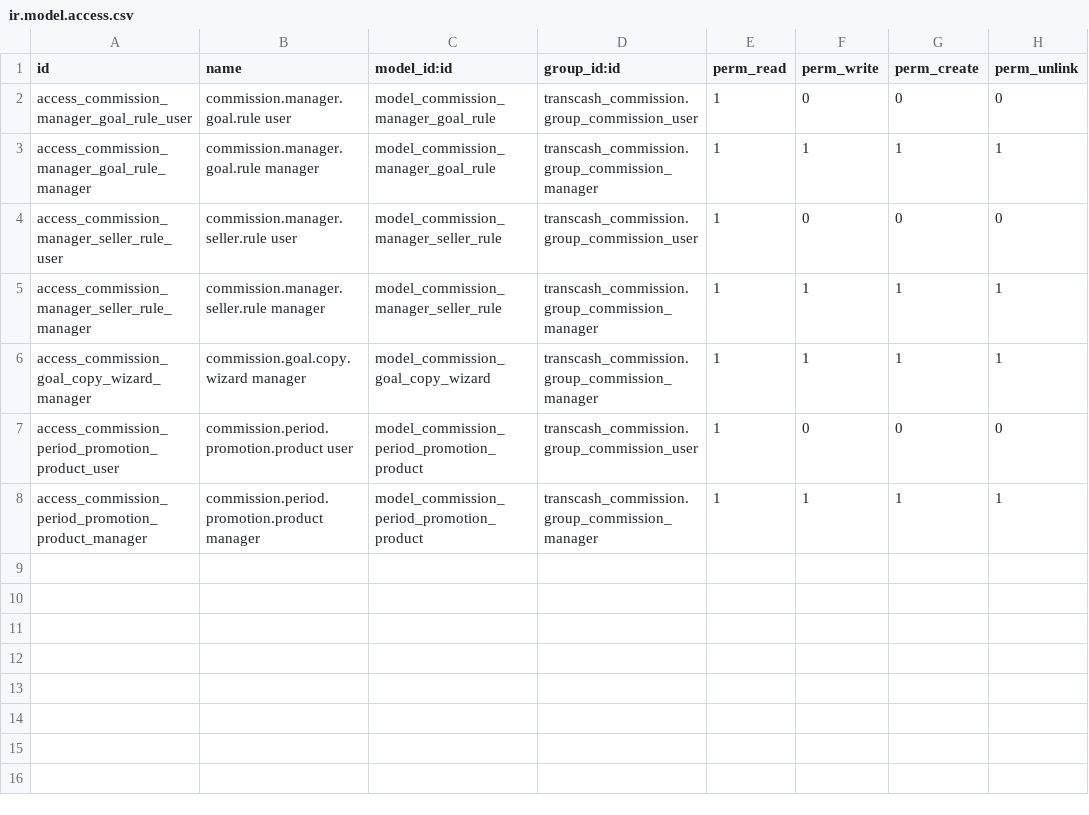
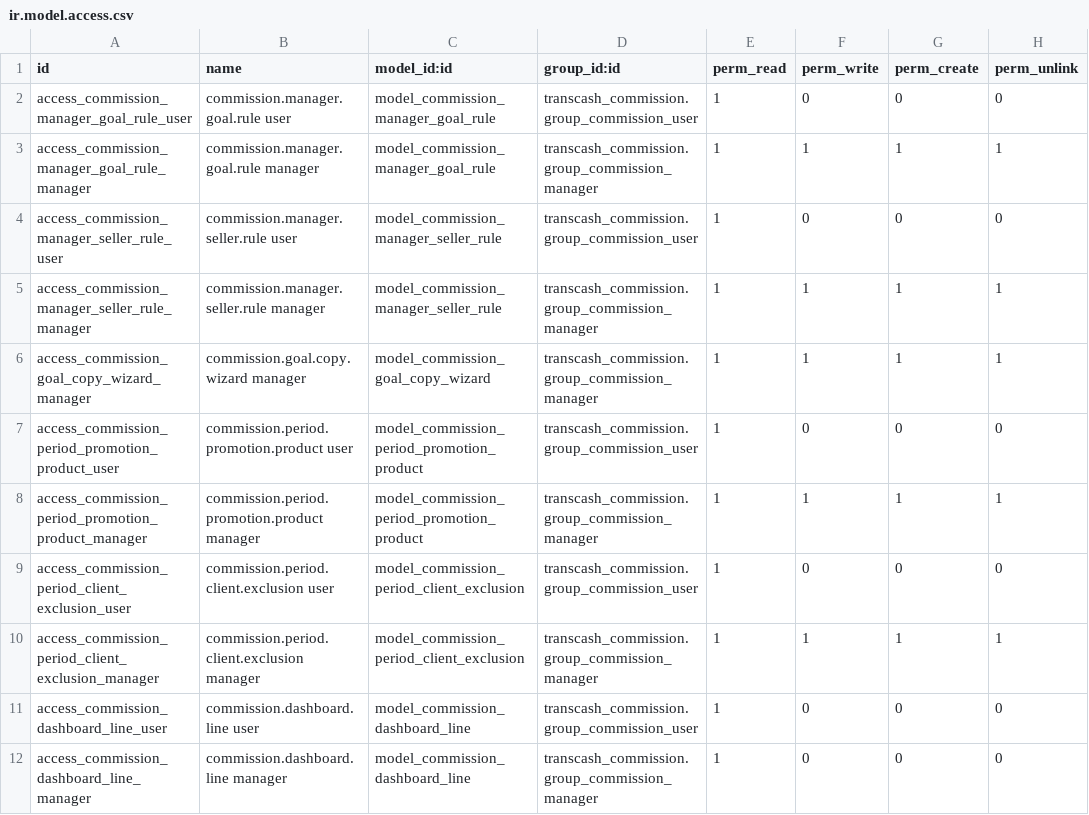
Before and after one commit to midrovom/theme_prime_custom, a CSV file: transcash_commission_goal_rules/security/ir.model.access.csv, drawn as a sheet.

```diff
--- a/transcash_commission_goal_rules/security/ir.model.access.csv
+++ b/transcash_commission_goal_rules/security/ir.model.access.csv
@@ -8 +8,5 @@ access_commission_period_promotion_product_user,commission.period.promotion.prod
 access_commission_period_promotion_product_manager,commission.period.promotion.product manager,model_commission_period_promotion_product,transcash_commission.group_commission_manager,1,1,1,1
+access_commission_period_client_exclusion_user,commission.period.client.exclusion user,model_commission_period_client_exclusion,transcash_commission.group_commission_user,1,0,0,0
+access_commission_period_client_exclusion_manager,commission.period.client.exclusion manager,model_commission_period_client_exclusion,transcash_commission.group_commission_manager,1,1,1,1
+access_commission_dashboard_line_user,commission.dashboard.line user,model_commission_dashboard_line,transcash_commission.group_commission_user,1,0,0,0
+access_commission_dashboard_line_manager,commission.dashboard.line manager,model_commission_dashboard_line,transcash_commission.group_commission_manager,1,0,0,0
```
Also changed, not shown: 13 other files.
